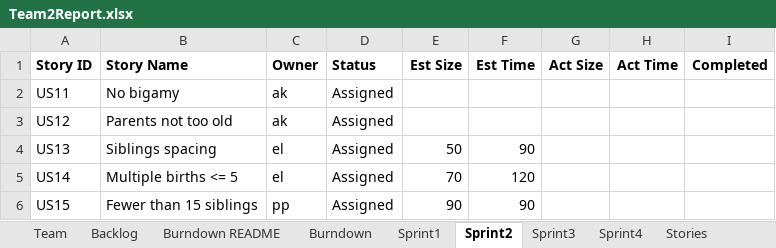
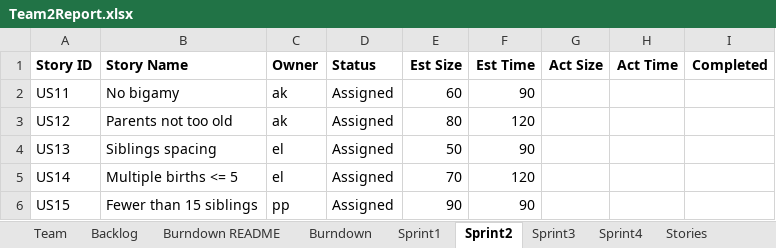
Before and after one commit to AvaneeshKolluri/Agile_Methods_Project, an Excel workbook: Team2Report.xlsx, sheet Sprint2, drawn as a sheet; only a part is shown; values as stored, in another font and other column widths than the file's, no borders; the diff names each change by its address in the sheet, - before the commit and + after, or states it on an @@ line.

Commit message:
added to excel

```diff
--- a/Team2Report.xlsx (sheet Sprint2)
+++ b/Team2Report.xlsx (sheet Sprint2)
-E2 (Est Size): (empty)
+E2 (Est Size): 60
-F2 (Est Time): (empty)
+F2 (Est Time): 90
-E3 (Est Size): (empty)
+E3 (Est Size): 80
-F3 (Est Time): (empty)
+F3 (Est Time): 120
```
Also changed, not shown: charts or pictures, 47 other files.
